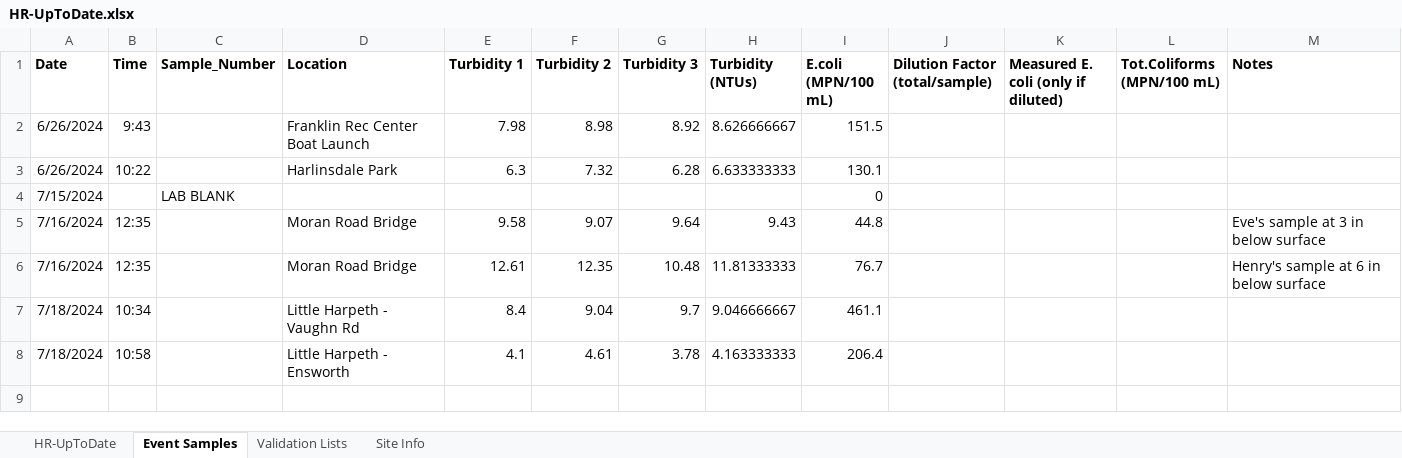
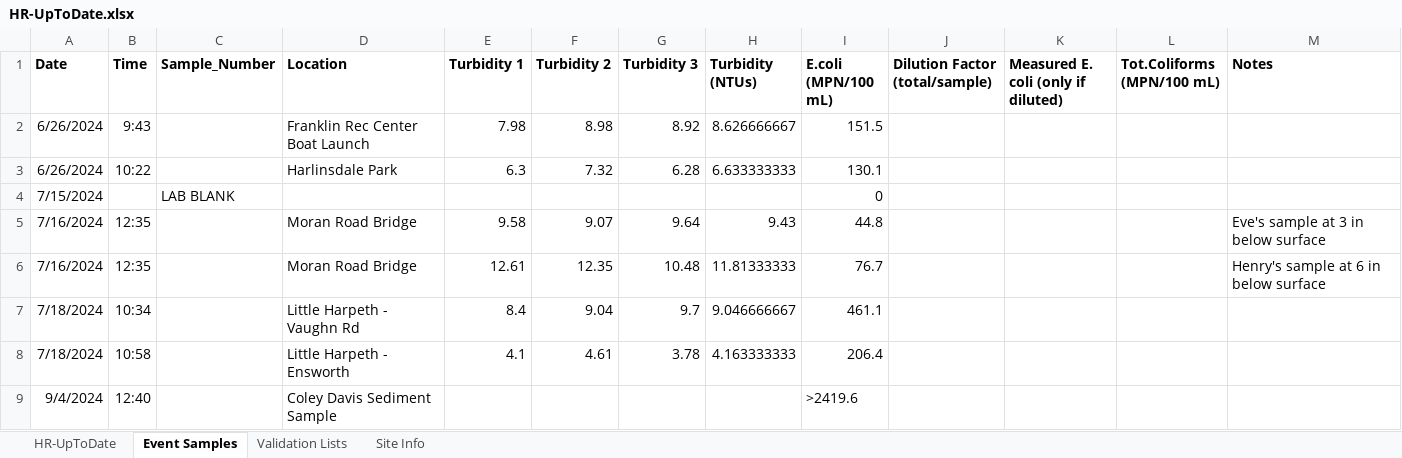
Before and after one commit to rjwood11/Water_Watch_Prototype, an Excel workbook: HR-UpToDate.xlsx, sheet Event Samples, drawn as a sheet; values as stored, in another font and other column widths than the file's, no borders; the diff names each change by its address in the sheet, - before the commit and + after, or states it on an @@ line.

```diff
--- a/HR-UpToDate.xlsx (sheet Event Samples)
+++ b/HR-UpToDate.xlsx (sheet Event Samples)
+row 9: 9/4/2024 | 12:40 |  | Coley Davis Sediment Sample |  |  |  |  | >2419.6
```
Also changed, not shown: sheet HR-UpToDate, 3 other files.
